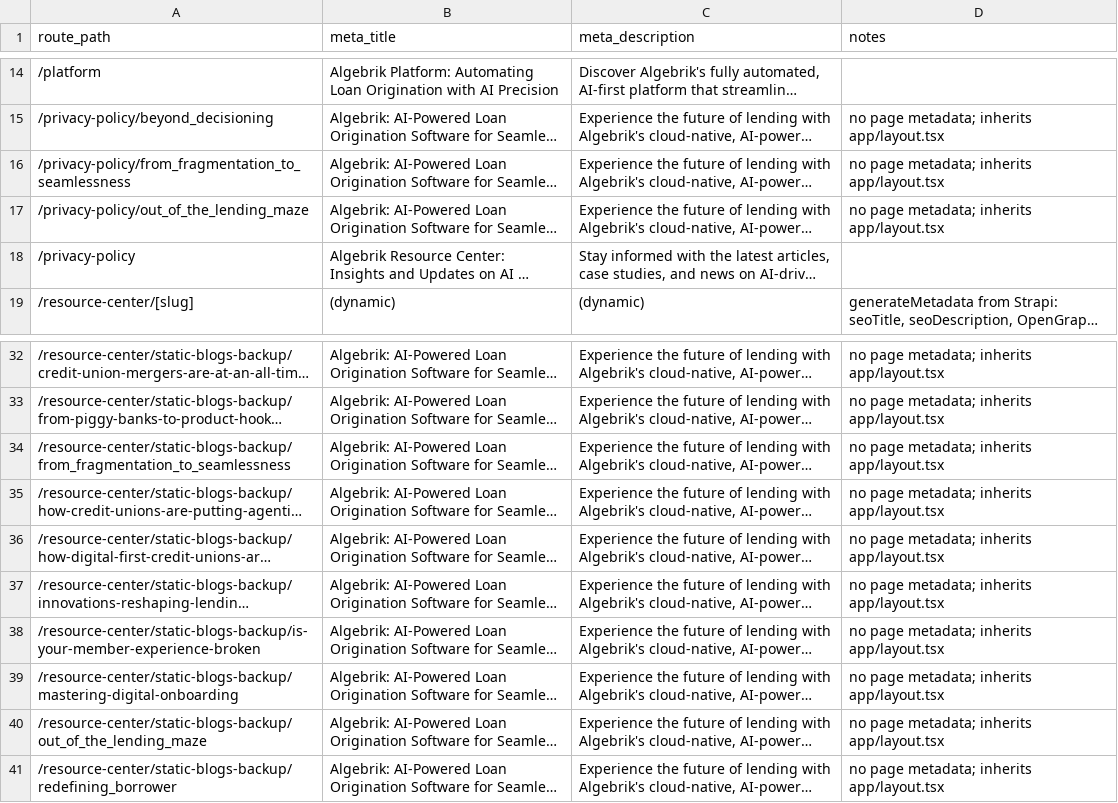
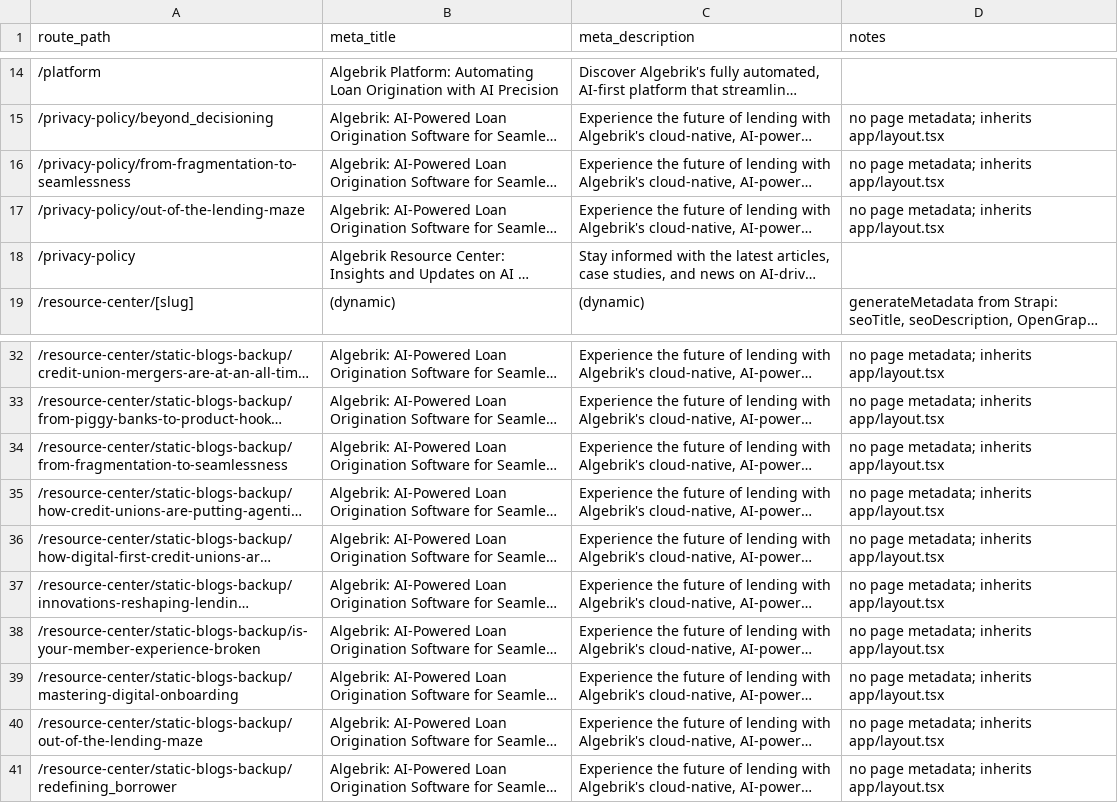
Before and after one commit to SamDeka28/algebrik, a CSV file: pages-metadata.csv, drawn as a sheet; only a part is shown, gaps mark what is left out; long unchanged cells end in …; the diff names each change by its address in the sheet, - before the commit and + after, or states it on an @@ line.

```diff
--- a/pages-metadata.csv
+++ b/pages-metadata.csv
-A16 (route_path): /privacy-policy/from_fragmentation_to_seamlessness
+A16 (route_path): /privacy-policy/from-fragmentation-to-seamlessness
-A17 (route_path): /privacy-policy/out_of_the_lending_maze
+A17 (route_path): /privacy-policy/out-of-the-lending-maze
-A34 (route_path): /resource-center/static-blogs-backup/from_fragmentation_to_seamlessness
+A34 (route_path): /resource-center/static-blogs-backup/from-fragmentation-to-seamlessness
-A40 (route_path): /resource-center/static-blogs-backup/out_of_the_lending_maze
+A40 (route_path): /resource-center/static-blogs-backup/out-of-the-lending-maze
```
Also changed, not shown: 10 other files.
